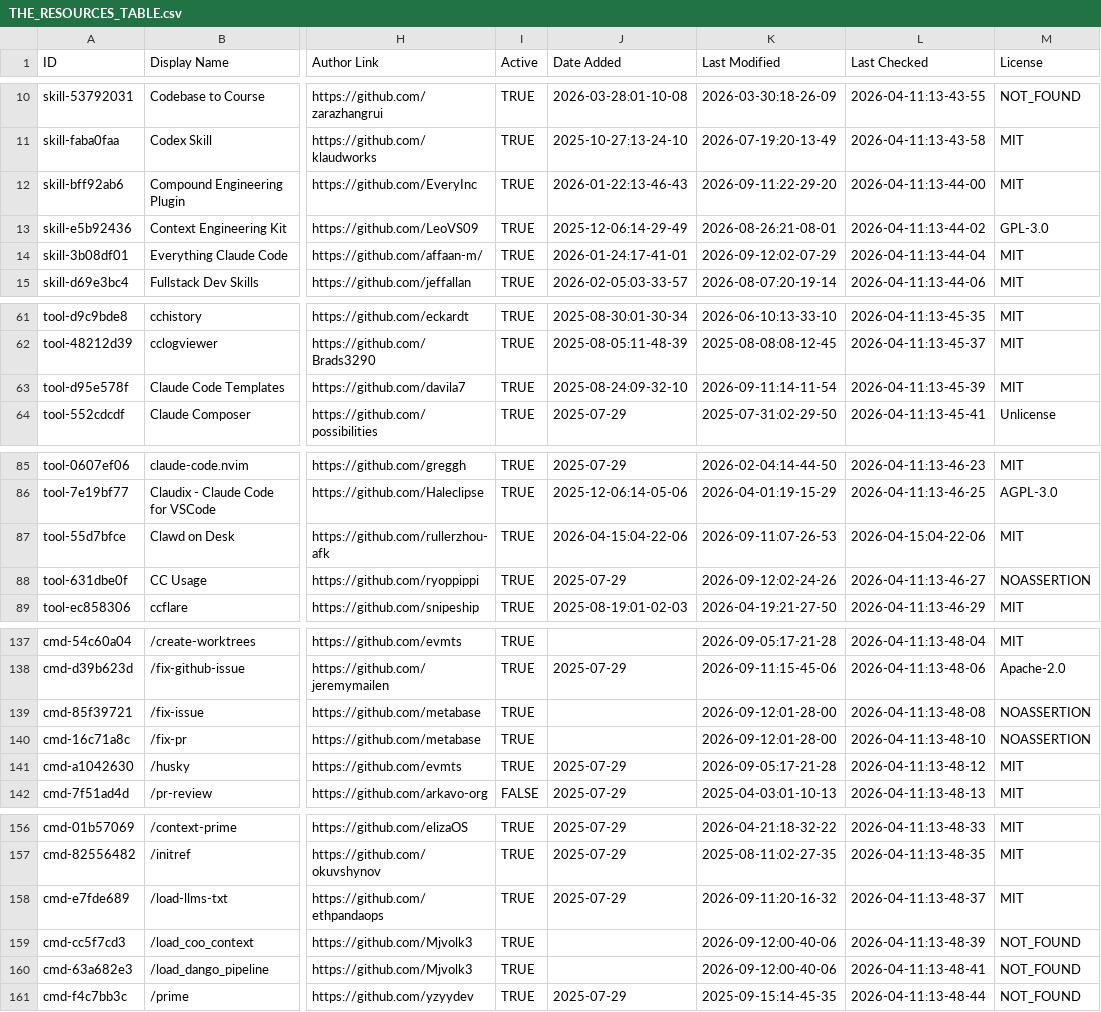
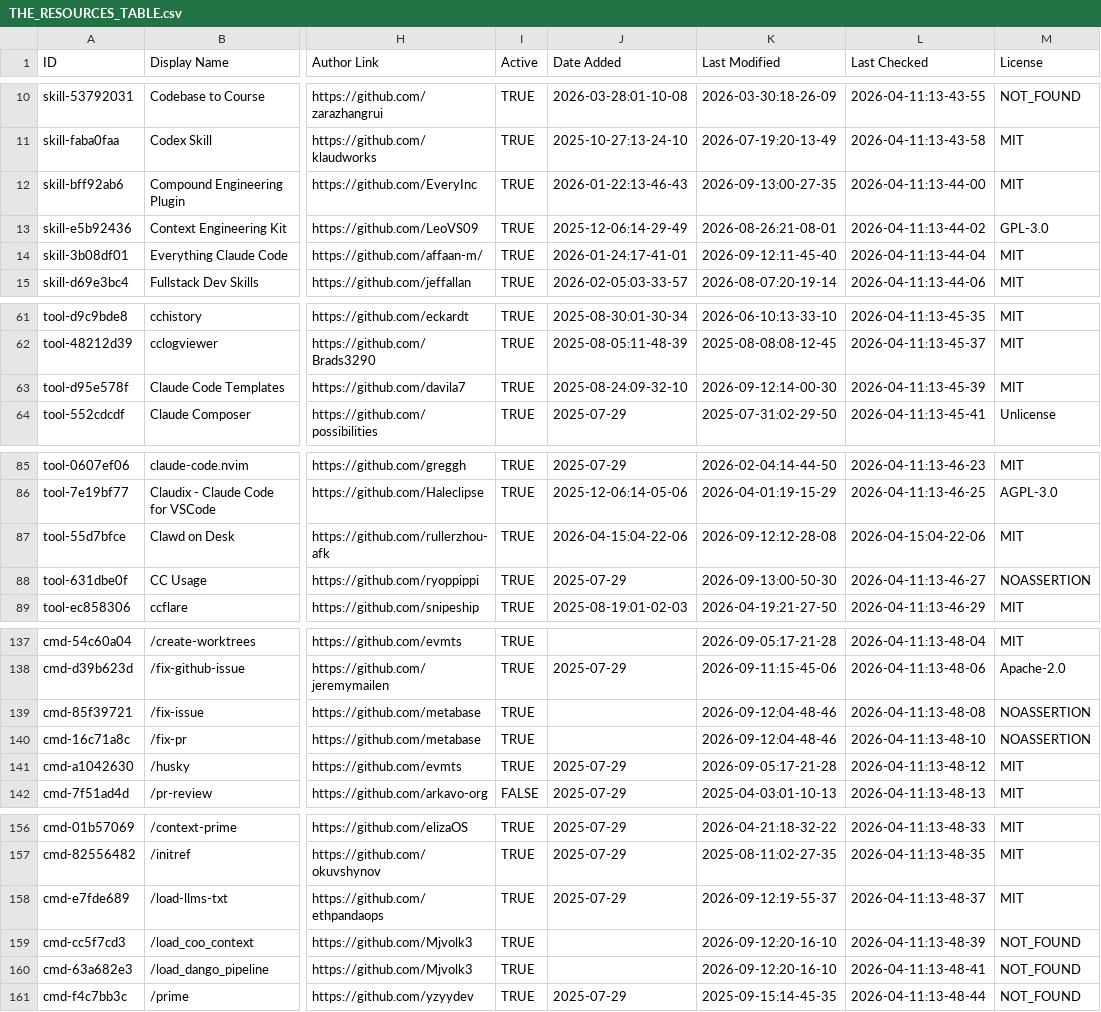
Before and after one commit to g2goose/awesome-claude-code, a CSV file: THE_RESOURCES_TABLE.csv, drawn as a sheet; only a part is shown, gaps mark what is left out; the diff covers the shown part only; the diff names each change by its address in the sheet, - before the commit and + after, or states it on an @@ line.

```diff
--- a/THE_RESOURCES_TABLE.csv
+++ b/THE_RESOURCES_TABLE.csv
-K12 (Last Modified): 2026-09-11:22-29-20
+K12 (Last Modified): 2026-09-13:00-27-35
-K14 (Last Modified): 2026-09-12:02-07-29
+K14 (Last Modified): 2026-09-12:11-45-40
-K63 (Last Modified): 2026-09-11:14-11-54
+K63 (Last Modified): 2026-09-12:14-00-30
-K87 (Last Modified): 2026-09-11:07-26-53
+K87 (Last Modified): 2026-09-12:12-28-08
-K88 (Last Modified): 2026-09-12:02-24-26
+K88 (Last Modified): 2026-09-13:00-50-30
-K139:K140 (Last Modified): 2026-09-12:01-28-00
+K139:K140 (Last Modified): 2026-09-12:04-48-46
-K158 (Last Modified): 2026-09-11:20-16-32
+K158 (Last Modified): 2026-09-12:19-55-37
-K159:K160 (Last Modified): 2026-09-12:00-40-06
+K159:K160 (Last Modified): 2026-09-12:20-16-10
```
Also changed, not shown: 28 edited cells elsewhere in this file.
